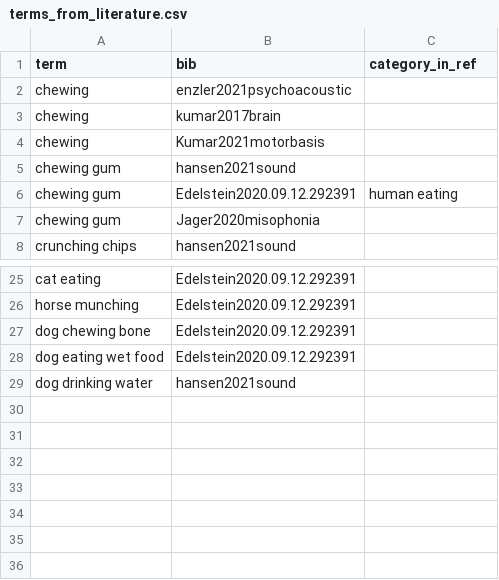
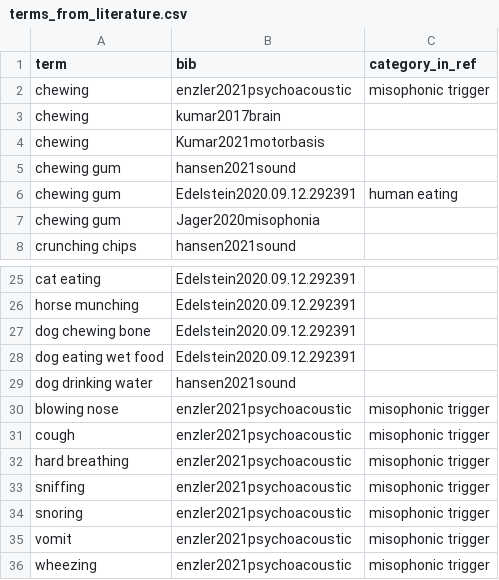
Before and after one commit to miso-sound/miso-sound-taxonomy, a CSV file: terms_from_literature.csv, drawn as a sheet; only a part is shown, gaps mark what is left out.

Commit message:
Update terms_from_literature.csv
update with all enzler2021psychoacoustic stimuli taken from freesound

```diff
--- a/terms_from_literature.csv
+++ b/terms_from_literature.csv
@@ -1,3 +1,3 @@
 term,bib,category_in_ref
-chewing,enzler2021psychoacoustic,
+chewing,enzler2021psychoacoustic,misophonic trigger
 chewing,kumar2017brain,
@@ -29 +29,8 @@ dog eating wet food,Edelstein2020.09.12.292391,
 dog drinking water,hansen2021sound,
+blowing nose,enzler2021psychoacoustic,misophonic trigger
+cough,enzler2021psychoacoustic,misophonic trigger
+hard breathing,enzler2021psychoacoustic,misophonic trigger
+sniffing,enzler2021psychoacoustic,misophonic trigger
+snoring,enzler2021psychoacoustic,misophonic trigger
+vomit,enzler2021psychoacoustic,misophonic trigger
+wheezing,enzler2021psychoacoustic,misophonic trigger
```
